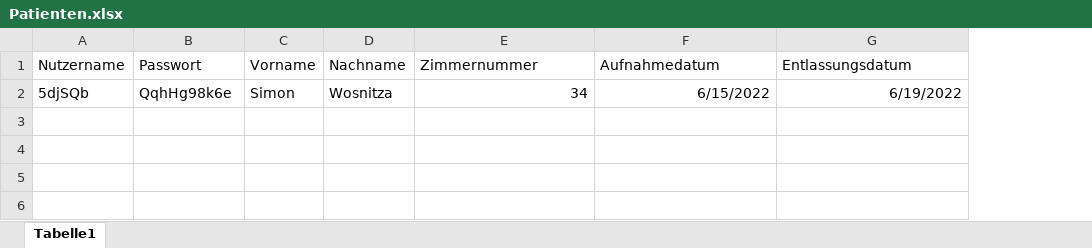
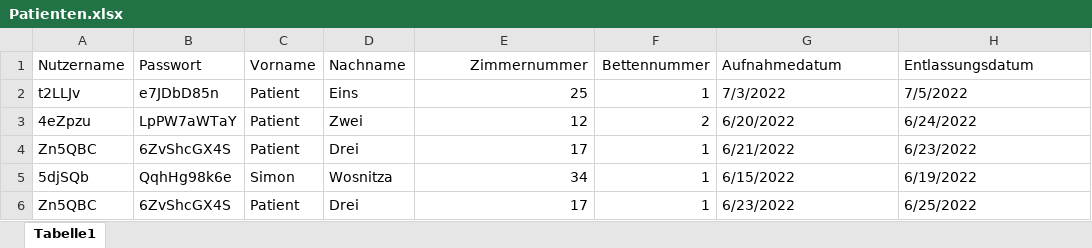
Before and after one commit to WoSimon/ATOS, an Excel workbook: ATOS Projekt/Input/Patienten.xlsx, sheet Tabelle1, drawn as a sheet; values as stored, in another font and other column widths than the file's, no borders; addresses are those after the commit; the diff names each change by its address in the sheet, - before the commit and + after, or states it on an @@ line.

Commit message:
Neue Funktionen: Zusaätzliches Attribut Bettennummer bei einem Patienten hinzugefügt

```diff
--- a/ATOS Projekt/Input/Patienten.xlsx (sheet Tabelle1)
+++ b/ATOS Projekt/Input/Patienten.xlsx (sheet Tabelle1)
+column F (Bettennummer), row 5: 1
-E1 alignment: left
+E1 alignment: right
+row 2: t2LLJv | e7JDbD85n | Patient | Eins | 25 | 1 | 7/3/2022 | 7/5/2022
+row 3: 4eZpzu | LpPW7aWTaY | Patient | Zwei | 12 | 2 | 6/20/2022 | 6/24/2022
+row 4: Zn5QBC | 6ZvShcGX4S | Patient | Drei | 17 | 1 | 6/21/2022 | 6/23/2022
-G5:H5 alignment: right
+G5:H5 alignment: left
+row 6: Zn5QBC | 6ZvShcGX4S | Patient | Drei | 17 | 1 | 6/23/2022 | 6/25/2022
```
Also changed, not shown: 8 other files.
